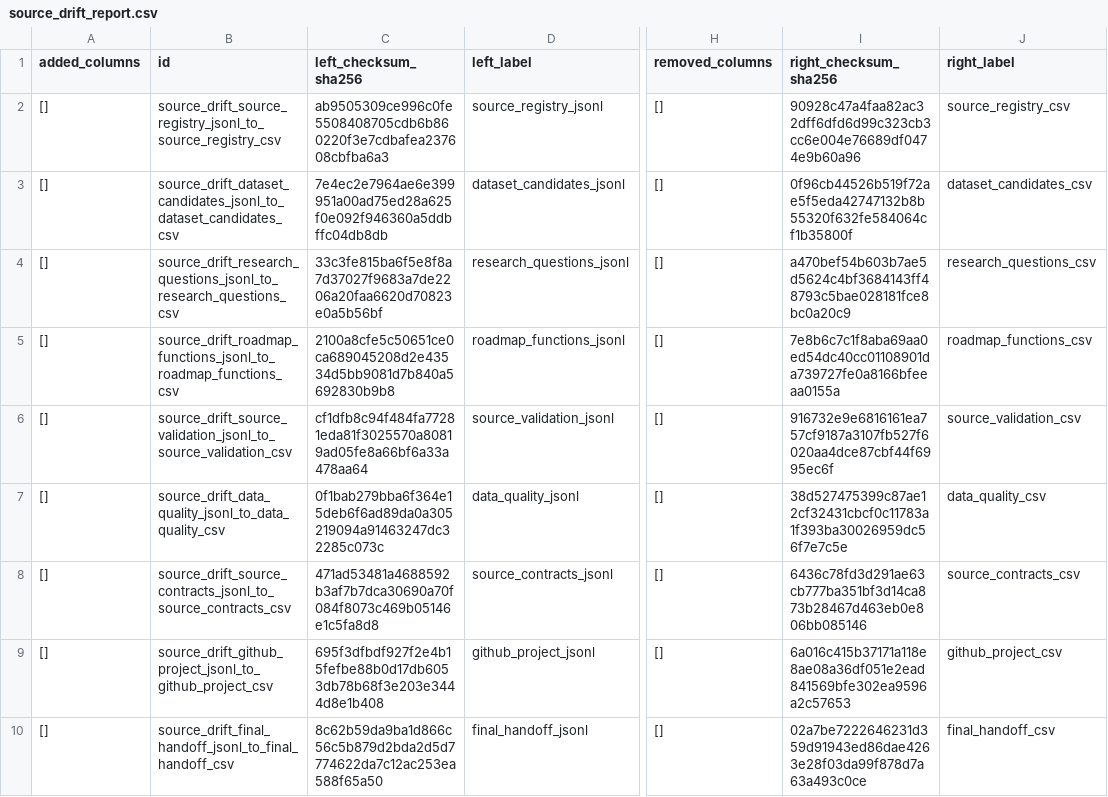
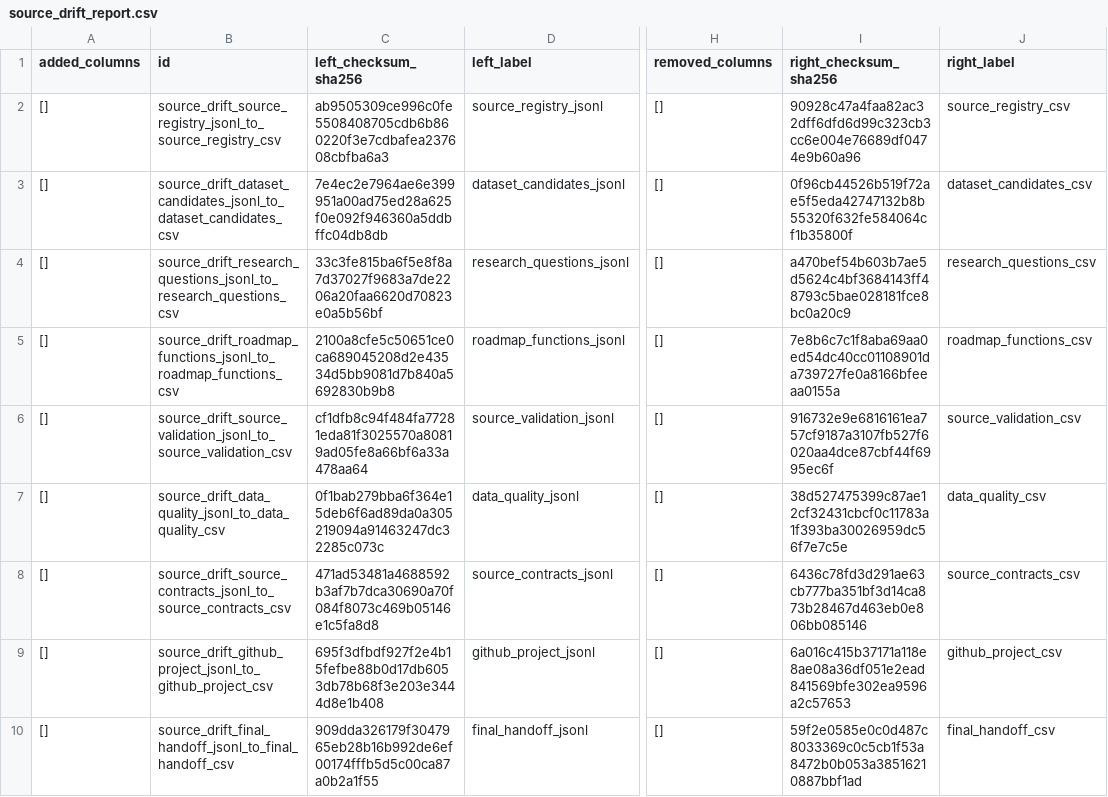
Before and after one commit to edithatogo/reimbursement-atlas, a CSV file: apps/dashboard/public/data/source_drift_report.csv, drawn as a sheet; only a part is shown, gaps mark what is left out; the diff names each change by its address in the sheet, - before the commit and + after, or states it on an @@ line.

```diff
--- a/apps/dashboard/public/data/source_drift_report.csv
+++ b/apps/dashboard/public/data/source_drift_report.csv
-C10 (left_checksum_sha256): 8c62b59da9ba1d866c56c5b879d2bda2d5d7774622da7c12ac253ea588f65a50
+C10 (left_checksum_sha256): 909dda326179f3047965eb28b16b992de6ef00174fffb5d5c00ca87a0b2a1f55
-I10 (right_checksum_sha256): 02a7be7222646231d359d91943ed86dae4263e28f03da99f878d7a63a493c0ce
+I10 (right_checksum_sha256): 59f2e0585e0c0d487c8033369c0c5cb1f53a8472b0b053a38516210887bbf1ad
```
Also changed, not shown: data/derived/seed_lake/final_handoff_tasks/final_handoff_tasks.csv, data/derived/seed_lake/release_readiness_gates/release_readiness_gates.csv, 9 other files.
